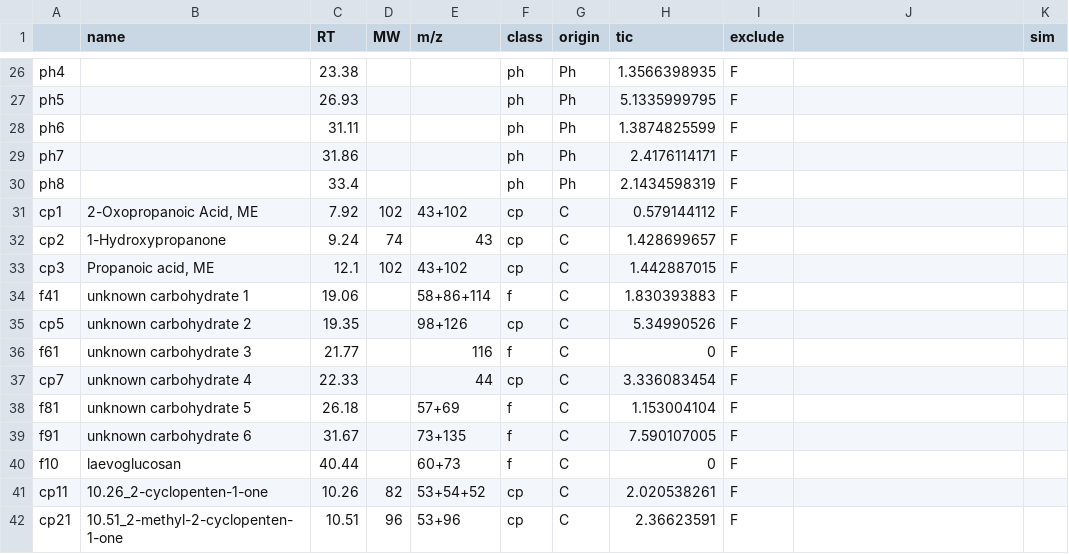
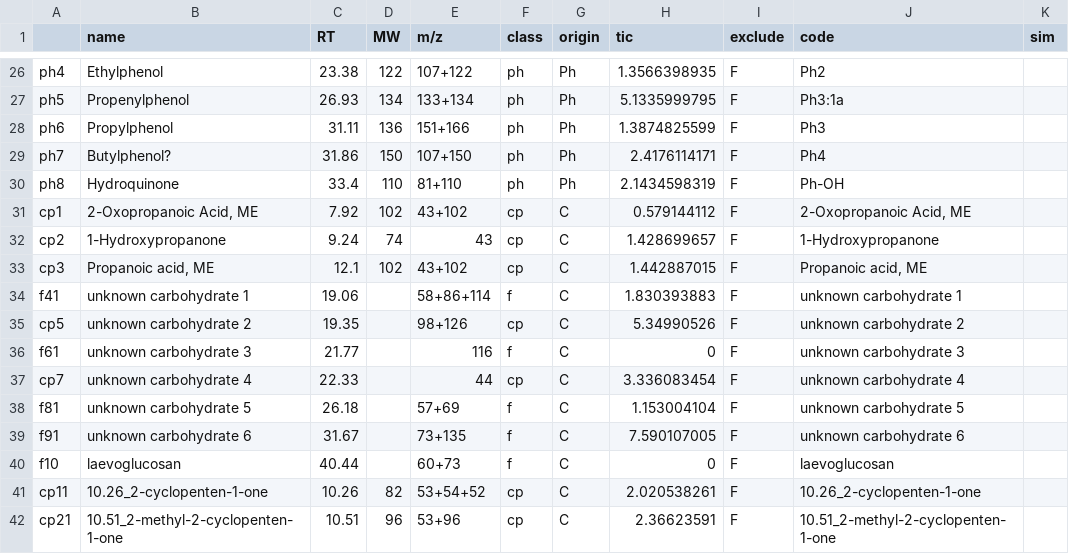
Before and after one commit to mut8/dip, a CSV file: raw_data/peaks.csv, drawn as a sheet; only a part is shown, gaps mark what is left out; the diff covers the shown part only.

```diff
--- a/raw_data/peaks.csv
+++ b/raw_data/peaks.csv
@@ -1 +1 @@
-"","name","RT","MW","m/z","class","origin","tic","exclude","","sim"
+"","name","RT","MW","m/z","class","origin","tic","exclude","code","sim"
@@ -26,17 +26,17 @@
-"ph4","","23.38","","","ph","Ph","1.3566398935","F","",""
-"ph5","","26.93","","","ph","Ph","5.1335999795","F","",""
-"ph6","","31.11","","","ph","Ph","1.3874825599","F","",""
-"ph7","","31.86","","","ph","Ph","2.4176114171","F","",""
-"ph8","","33.4","","","ph","Ph","2.1434598319","F","",""
-"cp1","2-Oxopropanoic Acid, ME","7.92","102","43+102","cp","C","0.579144112","F","",""
-"cp2","1-Hydroxypropanone","9.24","74","43","cp","C","1.428699657","F","",""
-"cp3","Propanoic acid, ME","12.1","102","43+102","cp","C","1.442887015","F","",""
-"f41","unknown carbohydrate 1","19.06","","58+86+114","f","C","1.830393883","F","",""
-"cp5","unknown carbohydrate 2","19.35","","98+126","cp","C","5.34990526","F","",""
-"f61","unknown carbohydrate 3","21.77","","116","f","C","0","F","",""
-"cp7","unknown carbohydrate 4","22.33","","44","cp","C","3.336083454","F","",""
-"f81","unknown carbohydrate 5","26.18","","57+69","f","C","1.153004104","F","",""
-"f91","unknown carbohydrate 6","31.67","","73+135","f","C","7.590107005","F","",""
-"f10","laevoglucosan","40.44","","60+73","f","C","0","F","",""
-"cp11","10.26_2-cyclopenten-1-one","10.26","82","53+54+52","cp","C","2.020538261","F","",""
-"cp21","10.51_2-methyl-2-cyclopenten-1-one","10.51","96","53+96","cp","C","2.36623591","F","",""
+"ph4","Ethylphenol","23.38","122","107+122","ph","Ph","1.3566398935","F","Ph2",""
+"ph5","Propenylphenol","26.93","134","133+134","ph","Ph","5.1335999795","F","Ph3:1a",""
+"ph6","Propylphenol","31.11","136","151+166","ph","Ph","1.3874825599","F","Ph3",""
+"ph7","Butylphenol?","31.86","150","107+150","ph","Ph","2.4176114171","F","Ph4",""
+"ph8","Hydroquinone","33.4","110","81+110","ph","Ph","2.1434598319","F","Ph-OH",""
+"cp1","2-Oxopropanoic Acid, ME","7.92","102","43+102","cp","C","0.579144112","F","2-Oxopropanoic Acid, ME",""
+"cp2","1-Hydroxypropanone","9.24","74","43","cp","C","1.428699657","F","1-Hydroxypropanone",""
+"cp3","Propanoic acid, ME","12.1","102","43+102","cp","C","1.442887015","F","Propanoic acid, ME",""
+"f41","unknown carbohydrate 1","19.06","","58+86+114","f","C","1.830393883","F","unknown carbohydrate 1",""
+"cp5","unknown carbohydrate 2","19.35","","98+126","cp","C","5.34990526","F","unknown carbohydrate 2",""
+"f61","unknown carbohydrate 3","21.77","","116","f","C","0","F","unknown carbohydrate 3",""
+"cp7","unknown carbohydrate 4","22.33","","44","cp","C","3.336083454","F","unknown carbohydrate 4",""
+"f81","unknown carbohydrate 5","26.18","","57+69","f","C","1.153004104","F","unknown carbohydrate 5",""
+"f91","unknown carbohydrate 6","31.67","","73+135","f","C","7.590107005","F","unknown carbohydrate 6",""
+"f10","laevoglucosan","40.44","","60+73","f","C","0","F","laevoglucosan",""
+"cp11","10.26_2-cyclopenten-1-one","10.26","82","53+54+52","cp","C","2.020538261","F","10.26_2-cyclopenten-1-one",""
+"cp21","10.51_2-methyl-2-cyclopenten-1-one","10.51","96","53+96","cp","C","2.36623591","F","10.51_2-methyl-2-cyclopenten-1-one",""
```
Also changed, not shown: 159 edited cells elsewhere in this file, raw_data/cyclopentenone.csv, raw_data/furane.csv, 14 other files.
